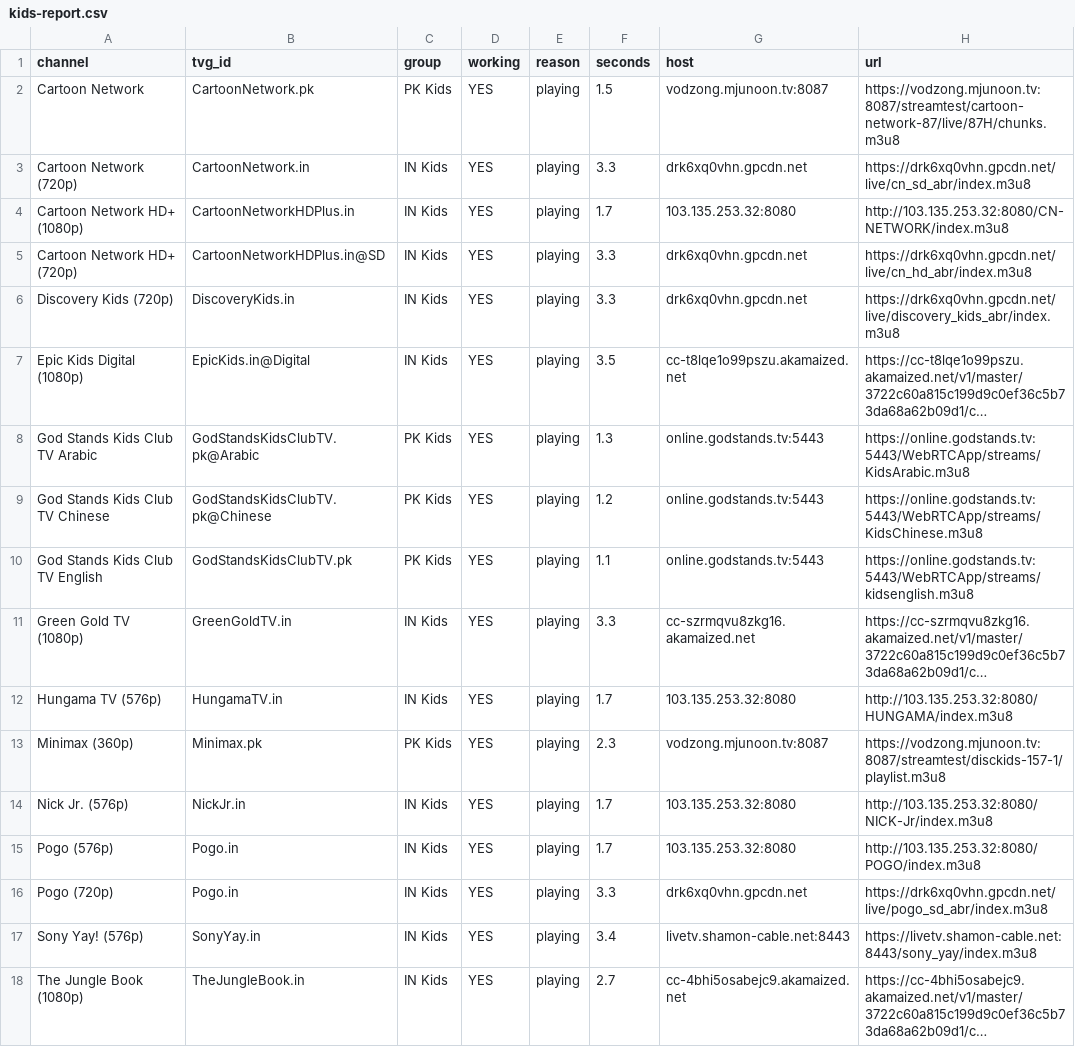
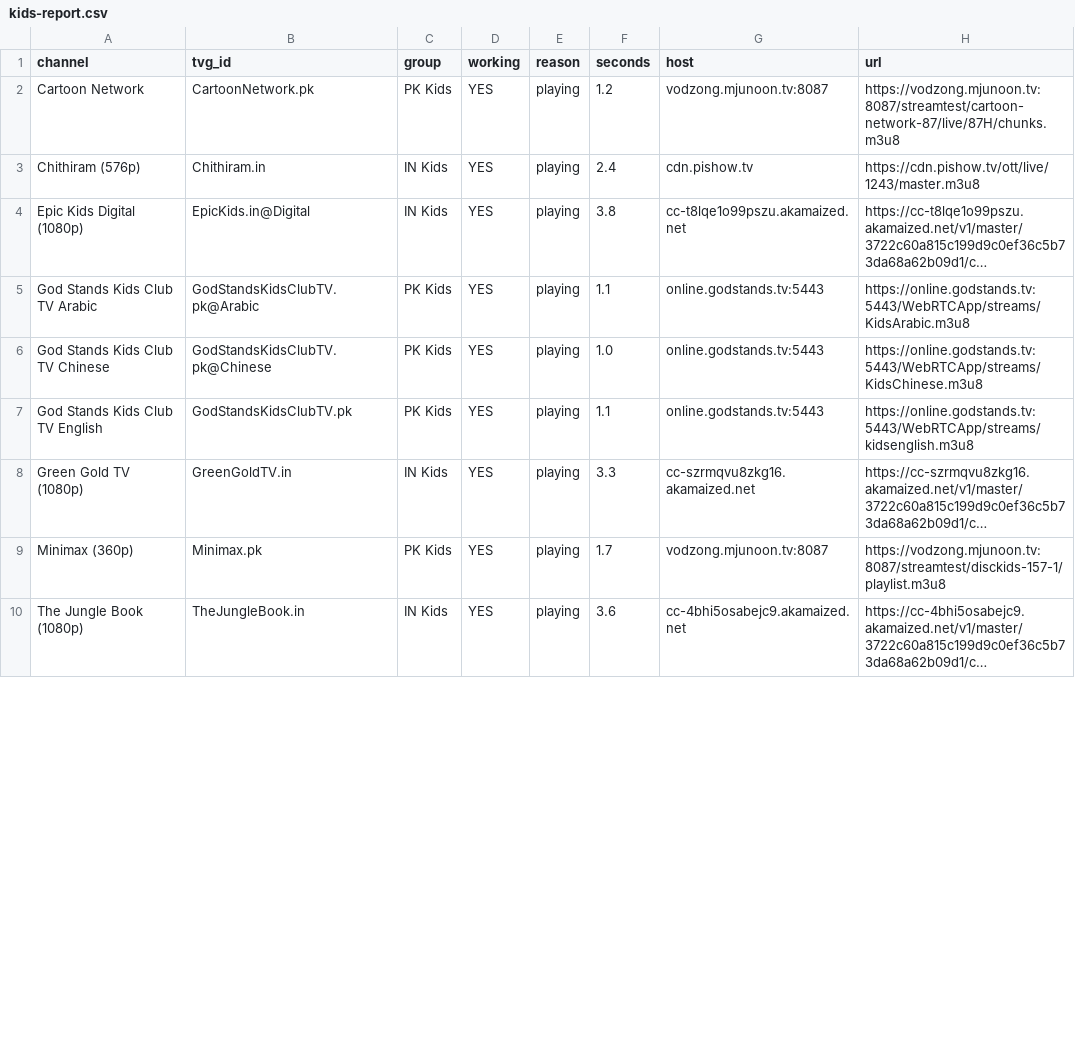
Before and after one commit to Inam321/tv, a CSV file: reports/kids-report.csv, drawn as a sheet; only a part is shown; long unchanged cells end in …; removed rows and columns are numbered as before the commit, all else as after; the diff covers the shown part only; the diff names each change by its address in the sheet, - before the commit and + after, or states it on an @@ line.

```diff
--- a/reports/kids-report.csv
+++ b/reports/kids-report.csv
-F2 (seconds): 1.5
+F2 (seconds): 1.2
-row 3: Cartoon Network (720p) | CartoonNetwork.in | IN Kids | YES | playing | 3.3 | drk6xq0vhn.gpcdn.net | https://drk6xq0vhn.gpcdn.net/live/cn_sd_abr/index.m3u8
-row 4: Cartoon Network HD+ (1080p) | CartoonNetworkHDPlus.in | IN Kids | YES | playing | 1.7 | 103.135.253.32:8080 | http://103.135.253.32:8080/CN-NETWORK/index.m3u8
-row 5: Cartoon Network HD+ (720p) | CartoonNetworkHDPlus.in@SD | IN Kids | YES | playing | 3.3 | drk6xq0vhn.gpcdn.net | https://drk6xq0vhn.gpcdn.net/live/cn_hd_abr/index.m3u8
-row 6: Discovery Kids (720p) | DiscoveryKids.in | IN Kids | YES | playing | 3.3 | drk6xq0vhn.gpcdn.net | https://drk6xq0vhn.gpcdn.net/live/discovery_kids_abr/index.m3u8
+row 3: Chithiram (576p) | Chithiram.in | IN Kids | YES | playing | 2.4 | cdn.pishow.tv | https://cdn.pishow.tv/ott/live/1243/master.m3u8
-F4 (seconds): 3.5
+F4 (seconds): 3.8
-F5 (seconds): 1.3
+F5 (seconds): 1.1
-F6 (seconds): 1.2
+F6 (seconds): 1.0
-row 12: Hungama TV (576p) | HungamaTV.in | IN Kids | YES | playing | 1.7 | 103.135.253.32:8080 | http://103.135.253.32:8080/HUNGAMA/index.m3u8
-F9 (seconds): 2.3
+F9 (seconds): 1.7
-row 14: Nick Jr. (576p) | NickJr.in | IN Kids | YES | playing | 1.7 | 103.135.253.32:8080 | http://103.135.253.32:8080/NICK-Jr/index.m3u8
-row 15: Pogo (576p) | Pogo.in | IN Kids | YES | playing | 1.7 | 103.135.253.32:8080 | http://103.135.253.32:8080/POGO/index.m3u8
-row 16: Pogo (720p) | Pogo.in | IN Kids | YES | playing | 3.3 | drk6xq0vhn.gpcdn.net | https://drk6xq0vhn.gpcdn.net/live/pogo_sd_abr/index.m3u8
-row 17: Sony Yay! (576p) | SonyYay.in | IN Kids | YES | playing | 3.4 | livetv.shamon-cable.net:8443 | https://livetv.shamon-cable.net:8443/sony_yay/index.m3u8
-F10 (seconds): 2.7
+F10 (seconds): 3.6
```
Also changed, not shown: 10 added rows, 2 removed rows and 7 edited cells elsewhere in this file, reports/entertainment-report.csv, reports/movies-report.csv, 18 other files.
